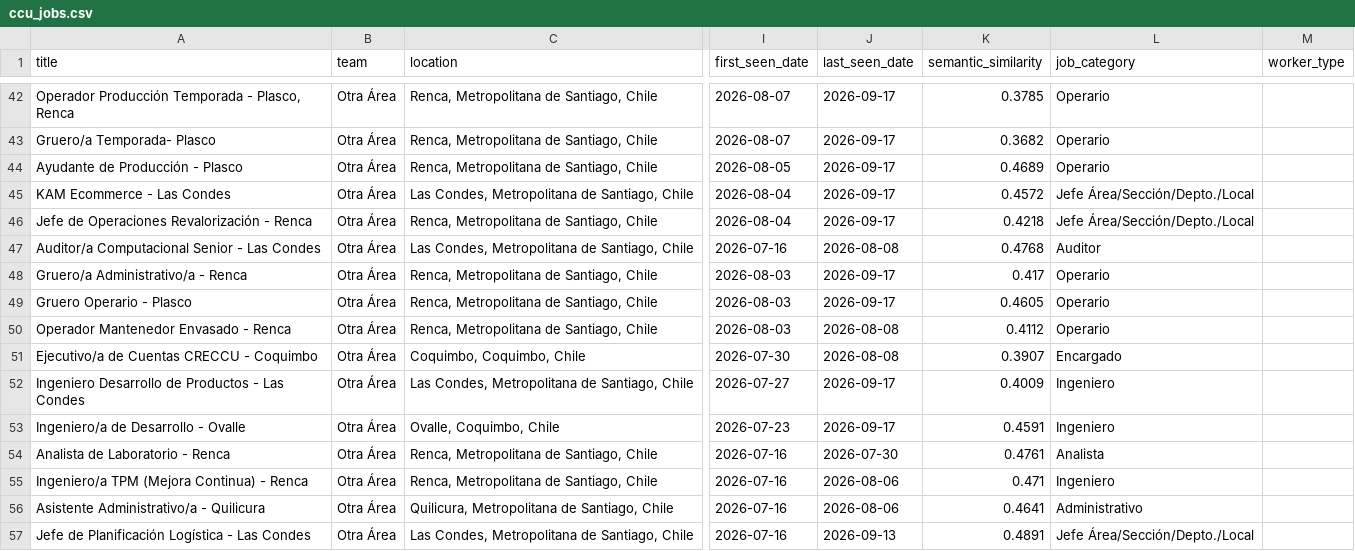
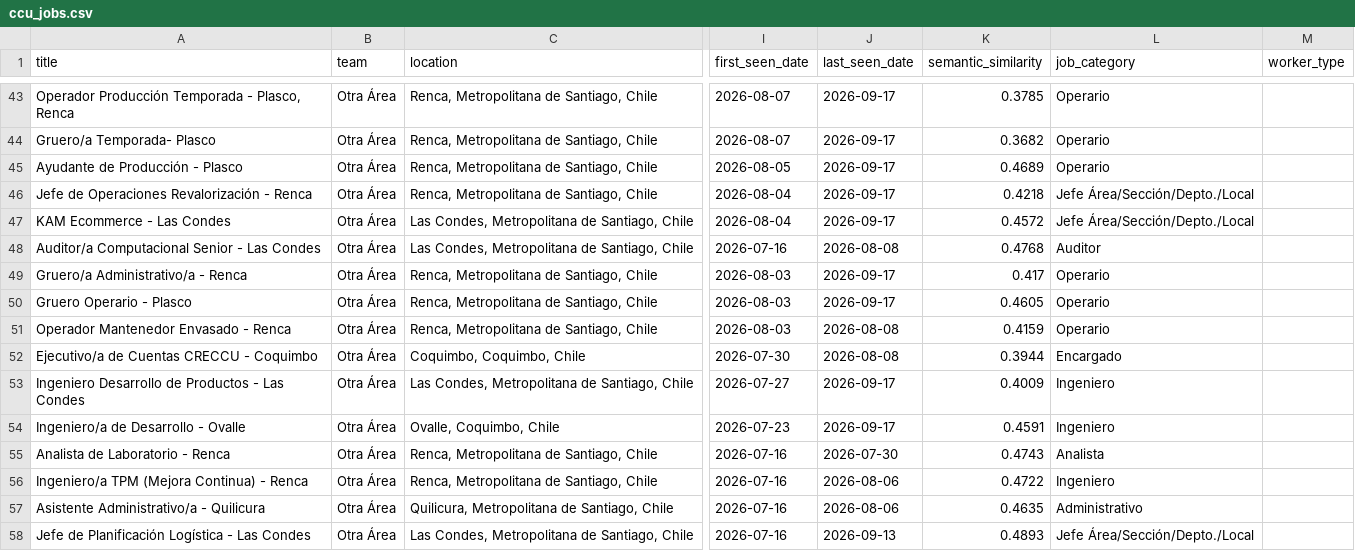
Before and after one commit to BarbaraPFloresRios/JobTrackerChile, a CSV file: data/raw/ccu_jobs.csv, drawn as a sheet; only a part is shown, gaps mark what is left out; addresses are those after the commit; the diff covers the shown part only; the diff names each change by its address in the sheet, - before the commit and + after, or states it on an @@ line.

```diff
--- a/data/raw/ccu_jobs.csv
+++ b/data/raw/ccu_jobs.csv
-K51 (semantic_similarity): 0.4112
+K51 (semantic_similarity): 0.4159
-K52 (semantic_similarity): 0.3907
+K52 (semantic_similarity): 0.3944
-K55 (semantic_similarity): 0.4761
+K55 (semantic_similarity): 0.4743
-K56 (semantic_similarity): 0.471
+K56 (semantic_similarity): 0.4722
-K57 (semantic_similarity): 0.4641
+K57 (semantic_similarity): 0.4635
-K58 (semantic_similarity): 0.4891
+K58 (semantic_similarity): 0.4893
```
Also changed, not shown: 1 added row, 9 moved rows and 33 edited cells elsewhere in this file, data/raw/carozzi_jobs.csv, data/raw/embonor_jobs.csv, 20 other files.
